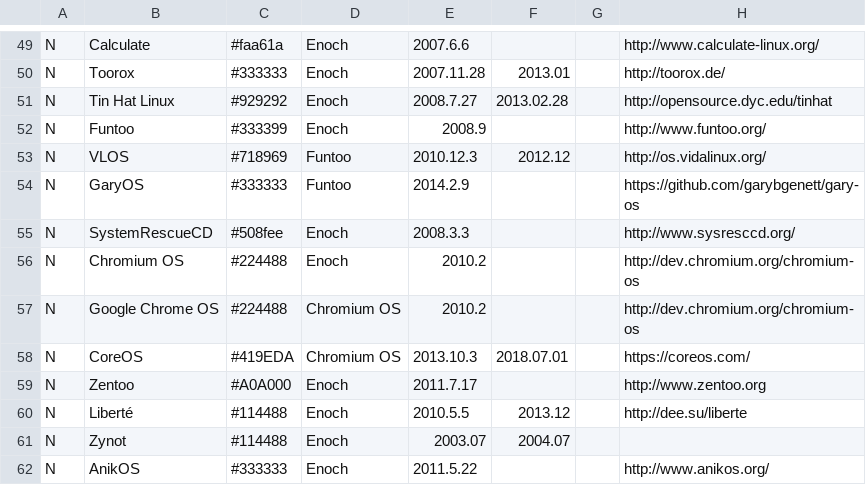
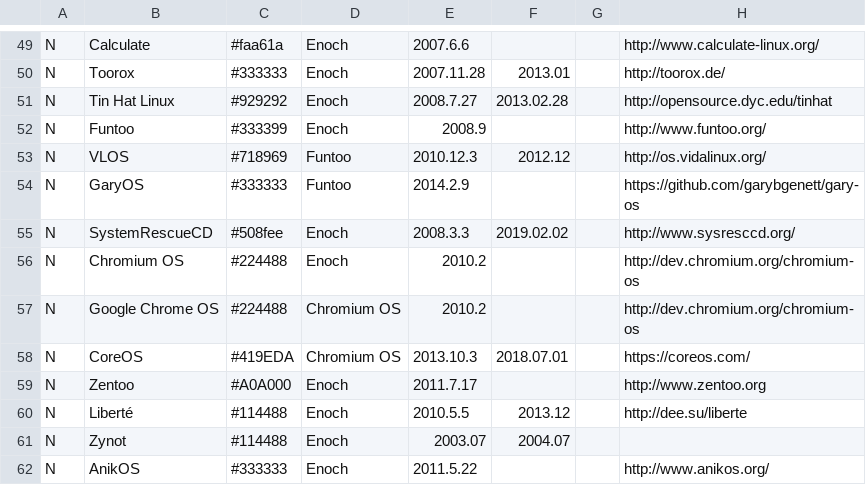
Before and after one commit to gentoo/gentoo-ecosystem, a CSV file: gentoo.csv, drawn as a sheet; only a part is shown, gaps mark what is left out; the diff names each change by its address in the sheet, - before the commit and + after, or states it on an @@ line.

Commit message:
SystemRescueCD uses ARCH btw
switched away from gentoo

Signed-off-by: Georgy Yakovlev <gyakovlev@gentoo.org>

```diff
--- a/gentoo.csv
+++ b/gentoo.csv
-F55: (empty)
+F55: 2019.02.02
```
